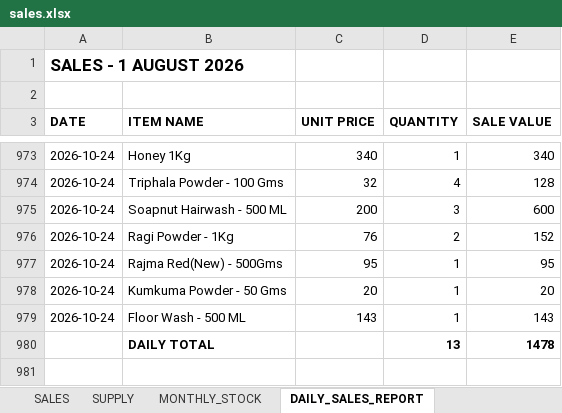
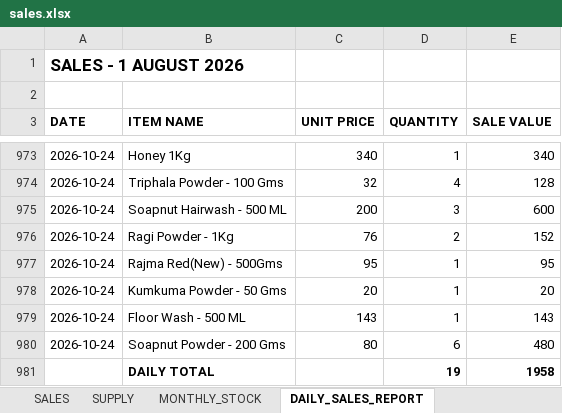
Before and after one commit to suryasai693-lang/daily_sales_website, an Excel workbook: data/sales.xlsx, sheet DAILY_SALES_REPORT, drawn as a sheet; only a part is shown, gaps mark what is left out; values as stored, in another font and other column widths than the file's, no borders; removed rows and columns are numbered as before the commit, all else as after; the diff names each change by its address in the sheet, - before the commit and + after, or states it on an @@ line.

Commit message:
Update sales.xlsx from DailyStock

```diff
--- a/data/sales.xlsx (sheet DAILY_SALES_REPORT)
+++ b/data/sales.xlsx (sheet DAILY_SALES_REPORT)
-row 980:  | DAILY TOTAL |  | 13 | 1478
+row 980: 2026-10-24 | Soapnut Powder - 200 Gms | 80 | 6 | 480
+row 981:  | DAILY TOTAL |  | 19 | 1958
```
Also changed, not shown: sheet SALES, sheet MONTHLY_STOCK.
